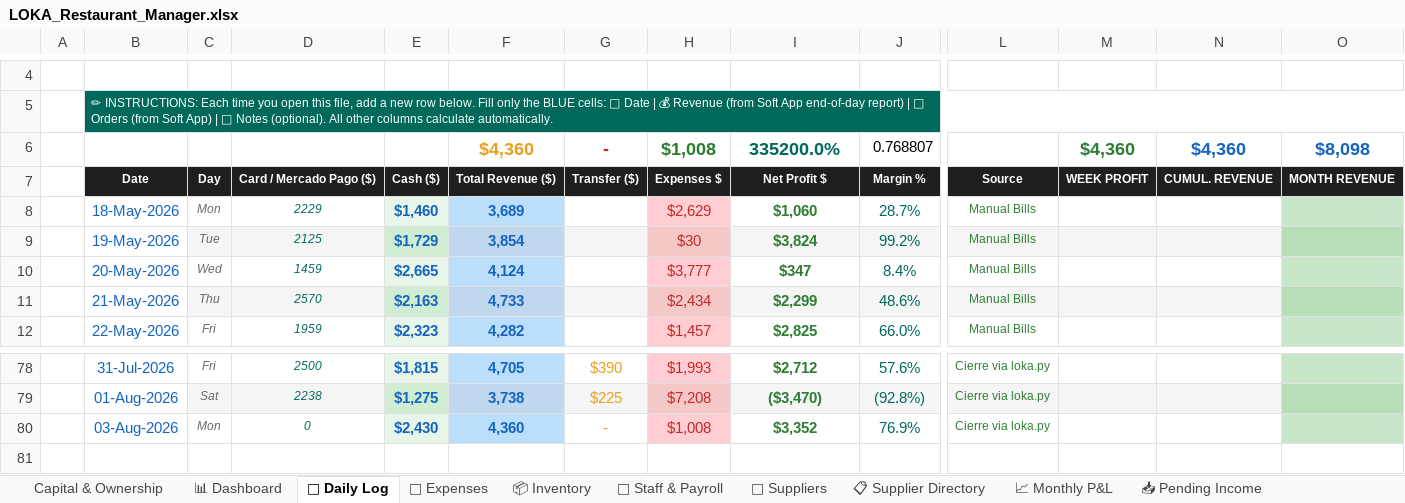
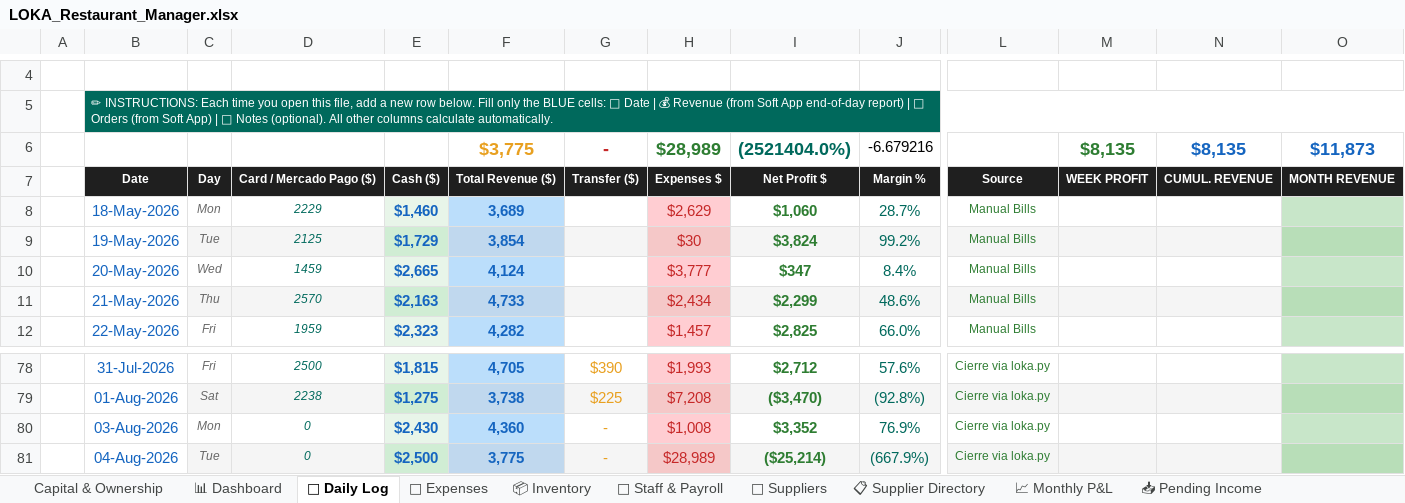
Before and after one commit to mirchimexico-coder/LOKA, an Excel workbook: LOKA_Restaurant_Manager.xlsx, sheet 📅 Daily Log, drawn as a sheet; only a part is shown, gaps mark what is left out; values as stored, in another font and other column widths than the file's, no borders; conditional formats not drawn; removed rows and columns are numbered as before the commit, all else as after; rows hold the shown columns only; the diff names each change by its address in the sheet, - before the commit and + after, or states it on an @@ line.

```diff
--- a/LOKA_Restaurant_Manager.xlsx (sheet 📅 Daily Log)
+++ b/LOKA_Restaurant_Manager.xlsx (sheet 📅 Daily Log)
-row 6:  |  |  |  |  | $4,360 | - | $1,008 | 335200.0% | 0.768807 |  | $4,360 | $4,360 | $8,098
+row 6:  |  |  |  |  | $3,775 | - | $28,989 | (2521404.0%) | -6.679216 |  | $8,135 | $8,135 | $11,873
+row 81:  | 04-Aug-2026 | Tue | 0 | $2,500 | 3,775 | - | $28,989 | ($25,214) | (667.9%) | Cierre via loka.py
```
Also changed, not shown: sheet 💸 Expenses, 4 other files.
